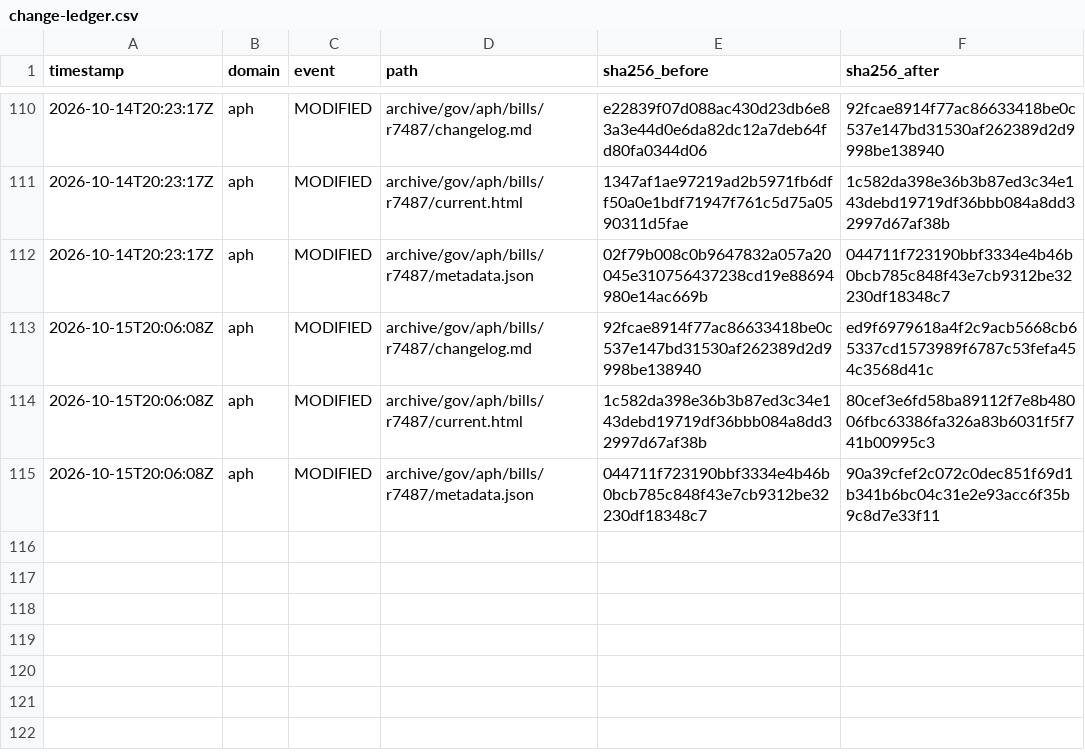
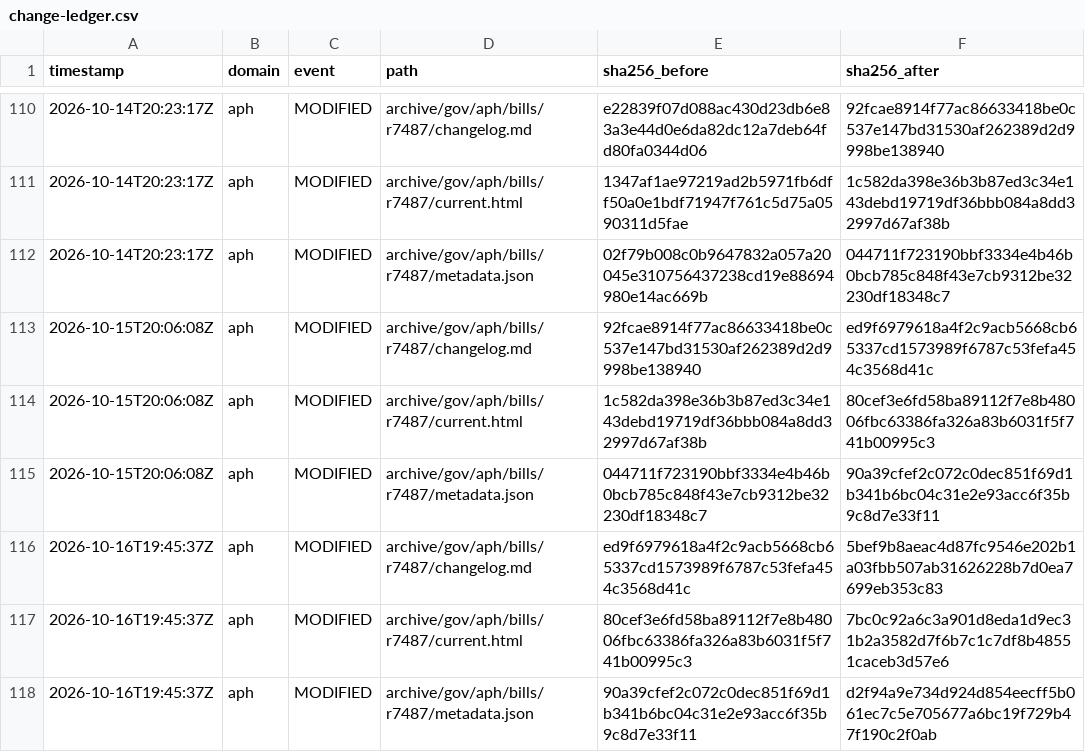
Before and after one commit to myNDISwiki/MyNDIS, a CSV file: archive/reports/aph/change-ledger.csv, drawn as a sheet; only a part is shown, gaps mark what is left out.

```diff
--- a/archive/reports/aph/change-ledger.csv
+++ b/archive/reports/aph/change-ledger.csv
@@ -115 +115,4 @@ timestamp,domain,event,path,sha256_before,sha256_after
 2026-10-15T20:06:08Z,aph,MODIFIED,archive/gov/aph/bills/r7487/metadata.json,044711f723190bbf3334e4b46b0bcb785c848f43e7cb9312be32230df18348c7,90a39cfef2c072c0dec851f69d1b341b6bc04c31e2e93acc6f35b9c8d7e33f11
+2026-10-16T19:45:37Z,aph,MODIFIED,archive/gov/aph/bills/r7487/changelog.md,ed9f6979618a4f2c9acb5668cb65337cd1573989f6787c53fefa454c3568d41c,5bef9b8aeac4d87fc9546e202b1a03fbb507ab31626228b7d0ea7699eb353c83
+2026-10-16T19:45:37Z,aph,MODIFIED,archive/gov/aph/bills/r7487/current.html,80cef3e6fd58ba89112f7e8b48006fbc63386fa326a83b6031f5f741b00995c3,7bc0c92a6c3a901d8eda1d9ec31b2a3582d7f6b7c1c7df8b48551caceb3d57e6
+2026-10-16T19:45:37Z,aph,MODIFIED,archive/gov/aph/bills/r7487/metadata.json,90a39cfef2c072c0dec851f69d1b341b6bc04c31e2e93acc6f35b9c8d7e33f11,d2f94a9e734d924d854eecff5b061ec7c5e705677a6bc19f729b47f190c2f0ab
```
Also changed, not shown: archive/reports/engage-ndis/change-ledger.csv, archive/reports/ndia/change-ledger.csv, 31 other files.
